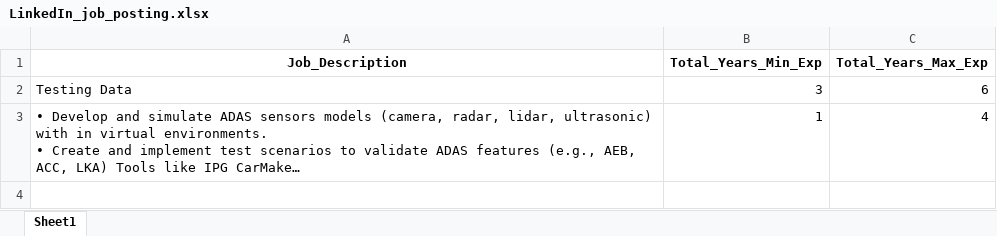
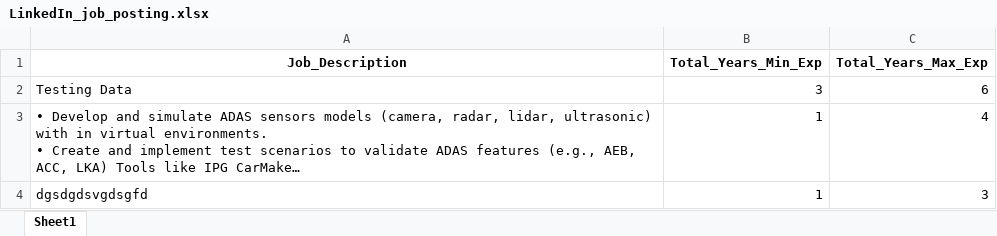
Before and after one commit to M-P-Mohanty/LinkedIn_Automation, an Excel workbook: LinkedIn_job_posting.xlsx, sheet Sheet1, drawn as a sheet; long unchanged cells end in …; values as stored, in another font and other column widths than the file's, no borders; the diff names each change by its address in the sheet, - before the commit and + after, or states it on an @@ line.

Commit message:
Update LinkedIn job posting form via API

```diff
--- a/LinkedIn_job_posting.xlsx (sheet Sheet1)
+++ b/LinkedIn_job_posting.xlsx (sheet Sheet1)
+row 4: dgsdgdsvgdsgfd | 1 | 3
```
